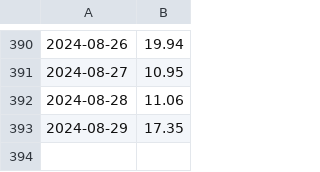
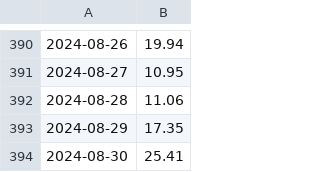
Before and after one commit to domgoodwin/go-automation, a CSV file: data.csv, drawn as a sheet; only a part is shown, gaps mark what is left out.

Commit message:
Daily upload Fri 30 Aug 21:07:40 BST 2024

```diff
--- a/data.csv
+++ b/data.csv
@@ -393 +393,2 @@
 2024-08-29,17.35
+2024-08-30,25.41
```
